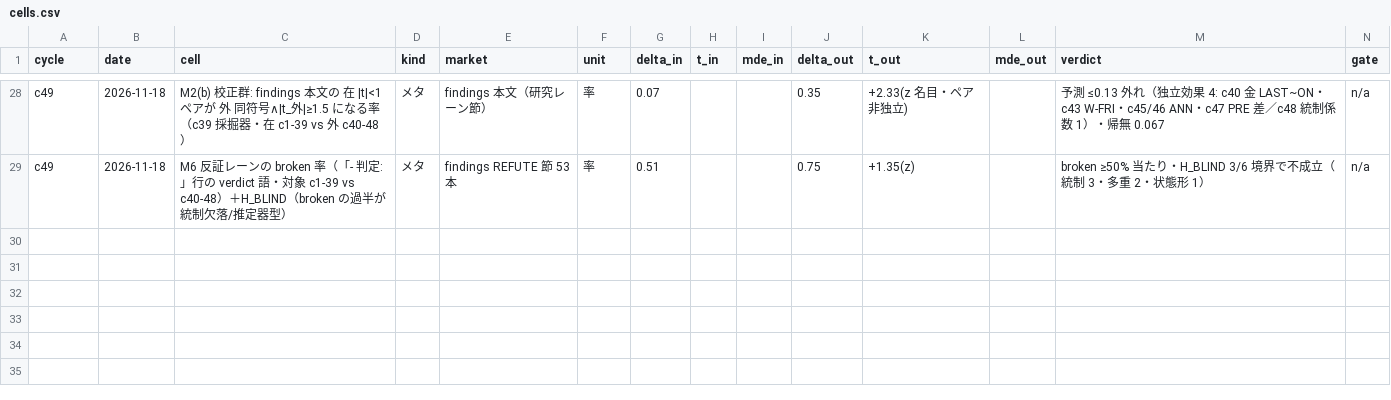
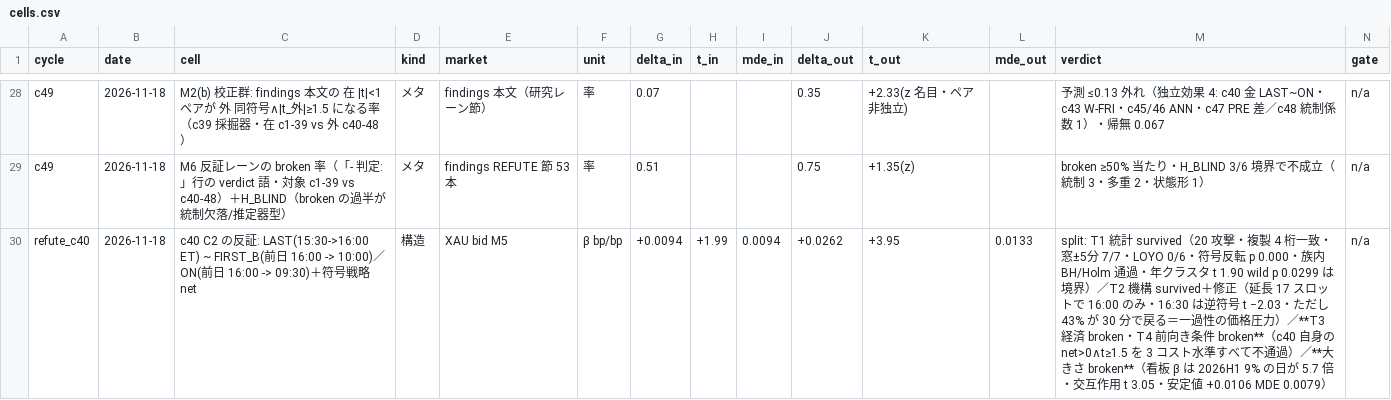
Before and after one commit to ke99089631-dev/aurel-memory-private-, a CSV file: projects/discretionary/live/AUREL_RESEARCH/data/cells.csv, drawn as a sheet; only a part is shown, gaps mark what is left out; rows hold the shown columns only; the diff names each change by its address in the sheet, - before the commit and + after, or states it on an @@ line.

Commit message:
auto: AUREL sync 2026-11-18 15:52:23

```diff
--- a/projects/discretionary/live/AUREL_RESEARCH/data/cells.csv
+++ b/projects/discretionary/live/AUREL_RESEARCH/data/cells.csv
+row 30: refute_c40 | 2026-11-18 | c40 C2 の反証: LAST(15:30->16:00 ET) ~ FIRST_B(前日 16:00 -> 10:00)／ON(前日 16:00 -> 09:30)＋符号戦略 net | 構造 | XAU bid M5 | β bp/bp | +0.0094 | +1.99 | 0.0094 | +0.0262 | +3.95 | 0.0133 | split: T1 統計 survived（20 攻撃・複製 4 桁一致・窓±5分 7/7・LOYO 0/6・符号反転 p 0.000・族内 BH/Holm 通過・年クラスタ t 1.90 wild p 0.0299 は境界）／T2 機構 survived＋修正（延長 17 スロットで 16:00 のみ・16:30 は逆符号 t −2.03・ただし 43% が 30 分で戻る＝一過性の価格圧力）／**T3 経済 broken・T4 前向き条件 broken**（c40 自身の net>0∧t≥1.5 を 3 コスト水準すべて不通過）／**大きさ broken**（看板 β は 2026H1 9% の日が 5.7 倍・交互作用 t 3.05・安定値 +0.0106 MDE 0.0079） | n/a
```
Also changed, not shown: 19 other files.
